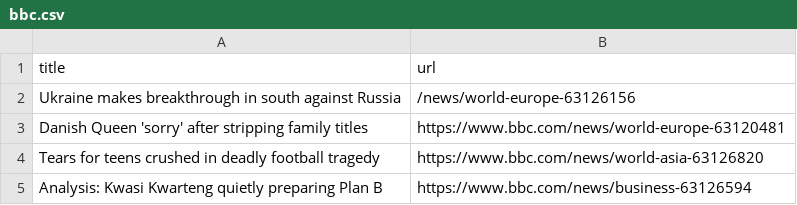
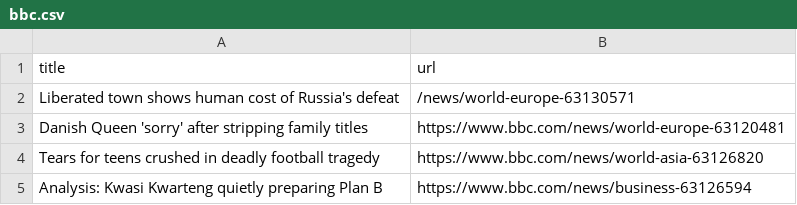
Before and after one commit to torythetortle/automatic-scraper-bbc, a CSV file: bbc.csv, drawn as a sheet; only a part is shown.

```diff
--- a/bbc.csv
+++ b/bbc.csv
@@ -1,3 +1,3 @@
 title,url
-Ukraine makes breakthrough in south against Russia,/news/world-europe-63126156
+Liberated town shows human cost of Russia's defeat,/news/world-europe-63130571
 Danish Queen 'sorry' after stripping family titles,https://www.bbc.com/news/world-europe-63120481
```
